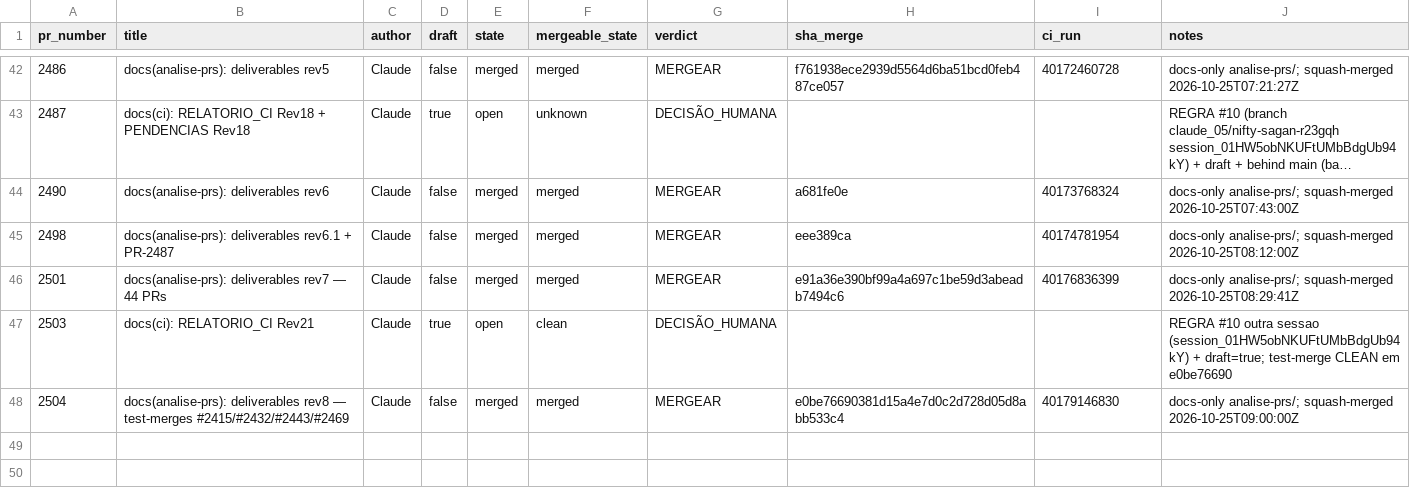
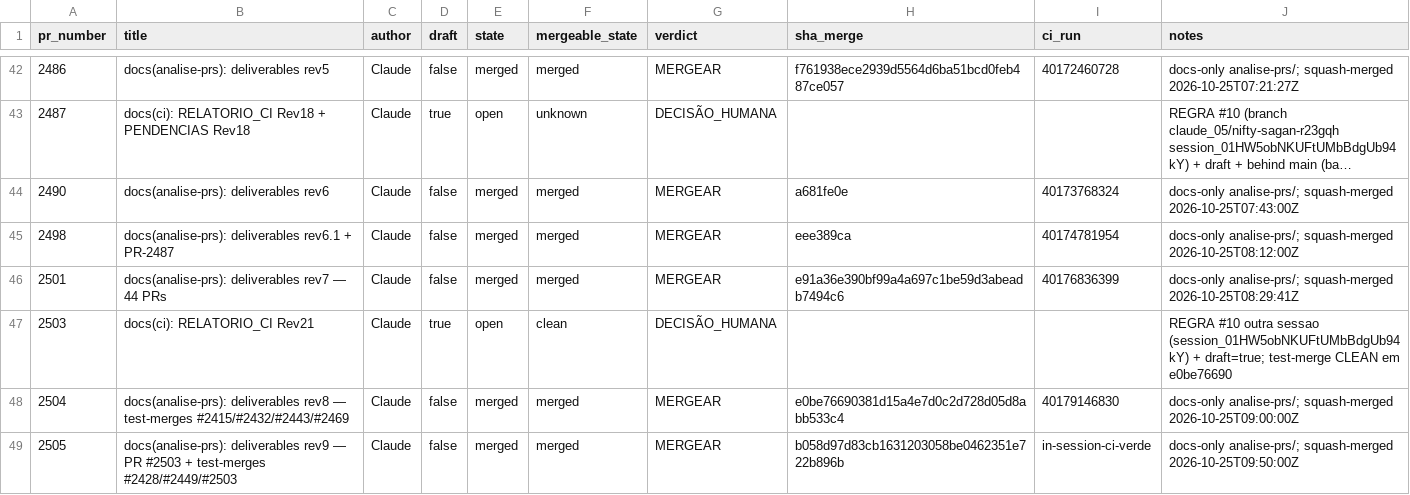
Before and after one commit to adm01-debug/Promo_Gifts_V4, a CSV file: analise-prs/prs.csv, drawn as a sheet; only a part is shown, gaps mark what is left out; long unchanged cells end in ….

```diff
--- a/analise-prs/prs.csv
+++ b/analise-prs/prs.csv
@@ -48 +48,2 @@ pr_number,title,author,draft,state,mergeable_state,verdict,sha_merge,ci_run,note
 2504,docs(analise-prs): deliverables rev8 — test-merges #2415/#2432/#2443/#2469,Claude,false,merged,merged,MERGEAR,e0be76690381d15a4e7d0c2d728d05d8abb533c4,40179146830,docs-only analise-prs/; squash-merged 2026-10-25T09:00:00Z
+2505,docs(analise-prs): deliverables rev9 — PR #2503 + test-merges #2428/#2449/#2503,Claude,false,merged,merged,MERGEAR,b058d97d83cb1631203058be0462351e722b896b,in-session-ci-verde,docs-only analise-prs/; squash-merged 2026-10-25T09:50:00Z
```
Also changed, not shown: 2 other files.
